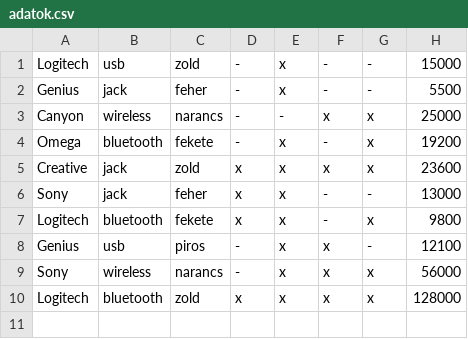
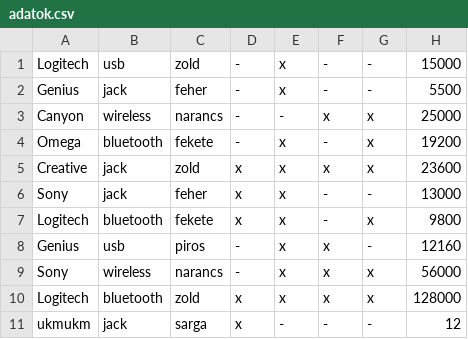
Before and after one commit to TLPLTSzft/TLPLTSzft_Fejhallgatok, a CSV file: adatok.csv, drawn as a sheet.

```diff
--- a/adatok.csv
+++ b/adatok.csv
@@ -7,4 +7,5 @@ Sony;jack;feher;x;x;-;-;13000
 Logitech;bluetooth;fekete;x;x;-;x;9800
-Genius;usb;piros;-;x;x;-;12100
+Genius;usb;piros;-;x;x;-;12160
 Sony;wireless;narancs;-;x;x;x;56000
 Logitech;bluetooth;zold;x;x;x;x;128000
+ukmukm;jack;sarga;x;-;-;-;12
```
Also changed, not shown: 1 other file.
